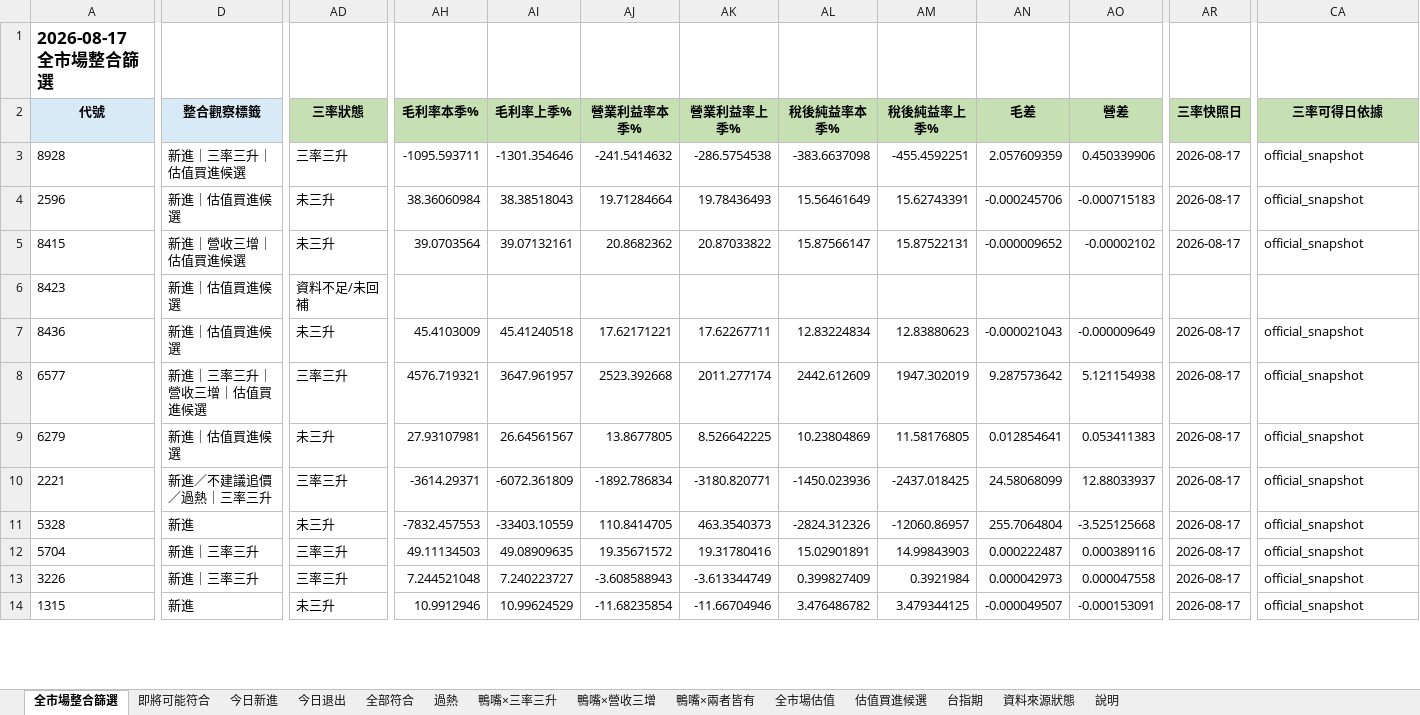
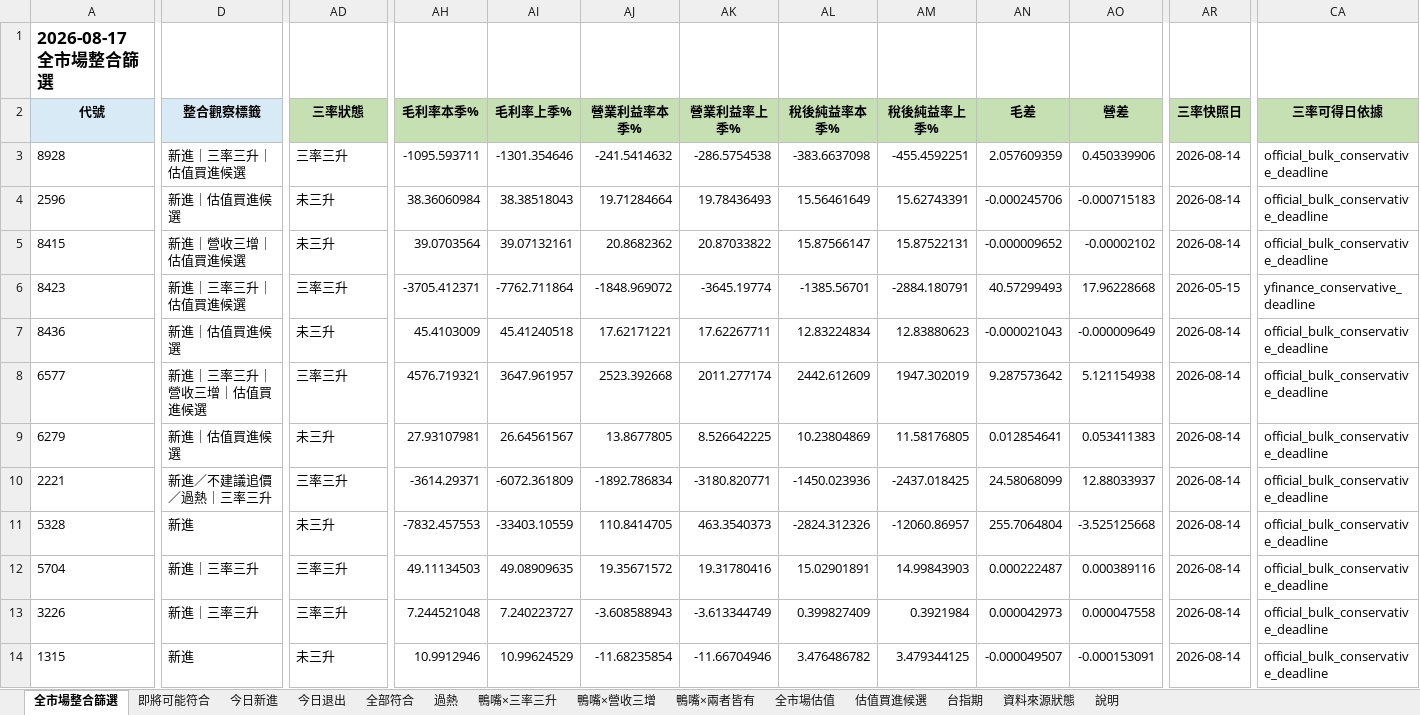
Before and after one commit to jan770610-dot/tw-stock-dashboard-test, an Excel workbook: duck_latest.xlsx, sheet 全市場整合篩選, drawn as a sheet; only a part is shown, gaps mark what is left out; values as stored, in another font and other column widths than the file's, no borders; conditional formats not drawn; the diff covers the shown part only; the diff names each change by its address in the sheet, - before the commit and + after, or states it on an @@ line.

```diff
--- a/duck_latest.xlsx (sheet 全市場整合篩選)
+++ b/duck_latest.xlsx (sheet 全市場整合篩選)
-AR3:AR5 (三率快照日): 2026-08-17
+AR3:AR5 (三率快照日): 2026-08-14
-CA3:CA5 (三率可得日依據): official_snapshot
+CA3:CA5 (三率可得日依據): official_bulk_conservative_deadline
-D6 (整合觀察標籤): 新進｜估值買進候選
+D6 (整合觀察標籤): 新進｜三率三升｜估值買進候選
-AD6 (三率狀態): 資料不足/未回補
+AD6 (三率狀態): 三率三升
-AH6 (毛利率本季%): (empty)
+AH6 (毛利率本季%): -3705.412371
-AI6 (毛利率上季%): (empty)
+AI6 (毛利率上季%): -7762.711864
-AJ6 (營業利益率本季%): (empty)
+AJ6 (營業利益率本季%): -1848.969072
-AK6 (營業利益率上季%): (empty)
+AK6 (營業利益率上季%): -3645.19774
-AL6 (稅後純益率本季%): (empty)
+AL6 (稅後純益率本季%): -1385.56701
-AM6 (稅後純益率上季%): (empty)
+AM6 (稅後純益率上季%): -2884.180791
-AN6 (毛差): (empty)
+AN6 (毛差): 40.57299493
-AO6 (營差): (empty)
+AO6 (營差): 17.96228668
-AR6 (三率快照日): (empty)
+AR6 (三率快照日): 2026-05-15
-CA6 (三率可得日依據): (empty)
+CA6 (三率可得日依據): yfinance_conservative_deadline
-AR7:AR14 (三率快照日): 2026-08-17
+AR7:AR14 (三率快照日): 2026-08-14
-CA7:CA14 (三率可得日依據): official_snapshot
+CA7:CA14 (三率可得日依據): official_bulk_conservative_deadline
```
Also changed, not shown: 696 edited cells elsewhere in this sheet, sheet 全部符合, sheet 即將可能符合, sheet 鴨嘴×營收三增, sheet 鴨嘴×三率三升, sheet 過熱, sheet 今日新進, 4 more sheets, 1 other file.
